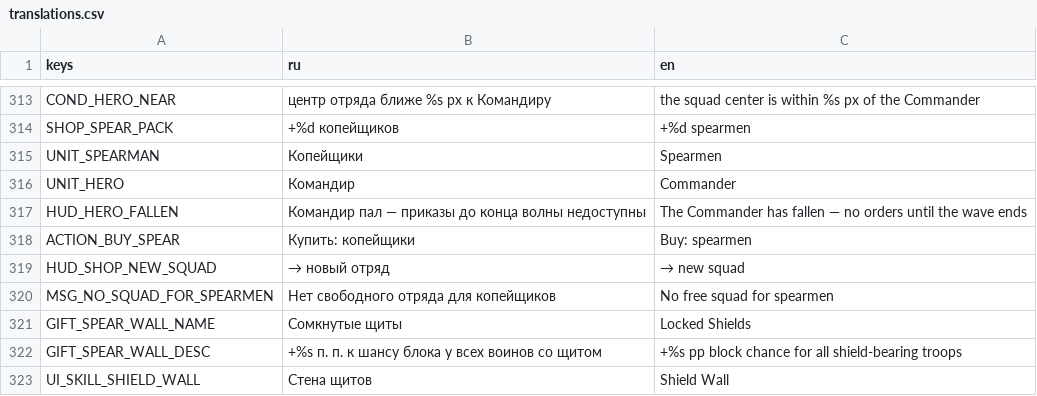
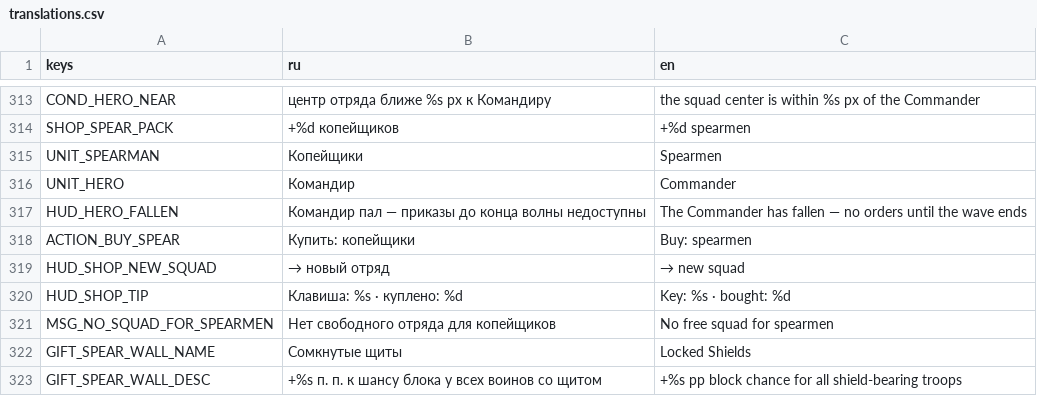
Before and after one commit to 1240TwlveThirty/plague_rage, a CSV file: data/translations.csv, drawn as a sheet; only a part is shown, gaps mark what is left out; the shorter side is filled out with more unchanged rows; the diff names each change by its address in the sheet, - before the commit and + after, or states it on an @@ line.

```diff
--- a/data/translations.csv
+++ b/data/translations.csv
+row 320: HUD_SHOP_TIP | Клавиша: %s · куплено: %d | Key: %s · bought: %d
```
Also changed, not shown: 56 other files.
